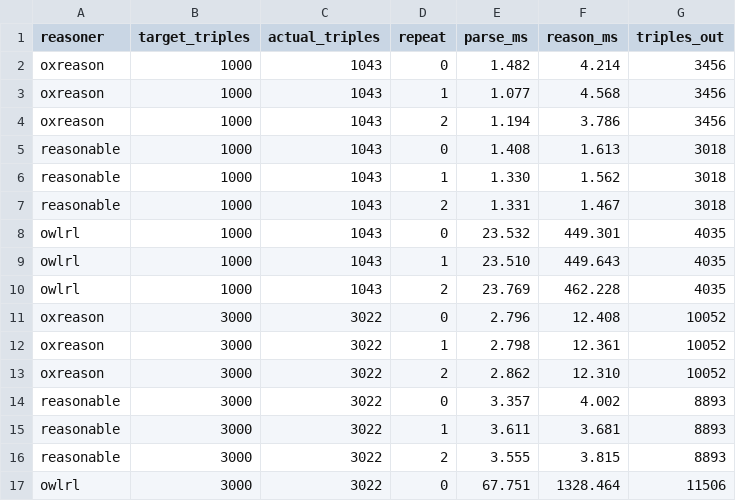
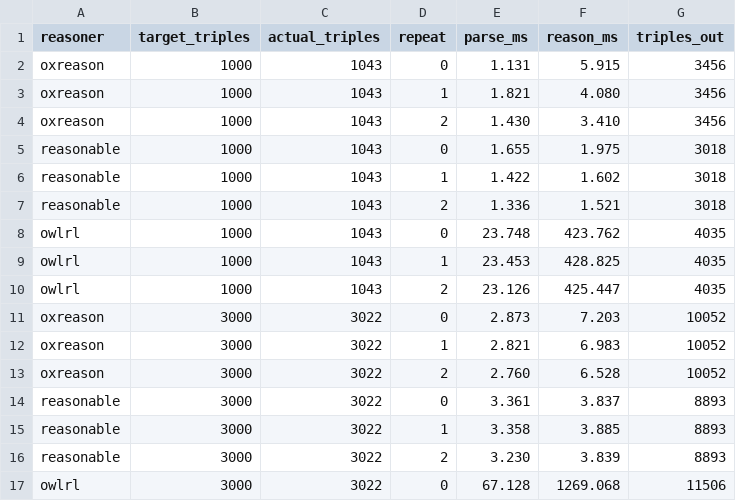
Before and after one commit to oxigraph/oxigraph, a CSV file: bench/reasoner/out/results.csv, drawn as a sheet; only a part is shown; the diff covers the shown part only.

```diff
--- a/bench/reasoner/out/results.csv
+++ b/bench/reasoner/out/results.csv
@@ -1,17 +1,17 @@
 reasoner,target_triples,actual_triples,repeat,parse_ms,reason_ms,triples_out
-oxreason,1000,1043,0,1.482,4.214,3456
-oxreason,1000,1043,1,1.077,4.568,3456
-oxreason,1000,1043,2,1.194,3.786,3456
-reasonable,1000,1043,0,1.408,1.613,3018
-reasonable,1000,1043,1,1.330,1.562,3018
-reasonable,1000,1043,2,1.331,1.467,3018
-owlrl,1000,1043,0,23.532,449.301,4035
-owlrl,1000,1043,1,23.510,449.643,4035
-owlrl,1000,1043,2,23.769,462.228,4035
-oxreason,3000,3022,0,2.796,12.408,10052
-oxreason,3000,3022,1,2.798,12.361,10052
-oxreason,3000,3022,2,2.862,12.310,10052
-reasonable,3000,3022,0,3.357,4.002,8893
-reasonable,3000,3022,1,3.611,3.681,8893
-reasonable,3000,3022,2,3.555,3.815,8893
-owlrl,3000,3022,0,67.751,1328.464,11506
+oxreason,1000,1043,0,1.131,5.915,3456
+oxreason,1000,1043,1,1.821,4.080,3456
+oxreason,1000,1043,2,1.430,3.410,3456
+reasonable,1000,1043,0,1.655,1.975,3018
+reasonable,1000,1043,1,1.422,1.602,3018
+reasonable,1000,1043,2,1.336,1.521,3018
+owlrl,1000,1043,0,23.748,423.762,4035
+owlrl,1000,1043,1,23.453,428.825,4035
+owlrl,1000,1043,2,23.126,425.447,4035
+oxreason,3000,3022,0,2.873,7.203,10052
+oxreason,3000,3022,1,2.821,6.983,10052
+oxreason,3000,3022,2,2.760,6.528,10052
+reasonable,3000,3022,0,3.361,3.837,8893
+reasonable,3000,3022,1,3.358,3.885,8893
+reasonable,3000,3022,2,3.230,3.839,8893
+owlrl,3000,3022,0,67.128,1269.068,11506
```
Also changed, not shown: 58 edited cells elsewhere in this file, 3 other files.
